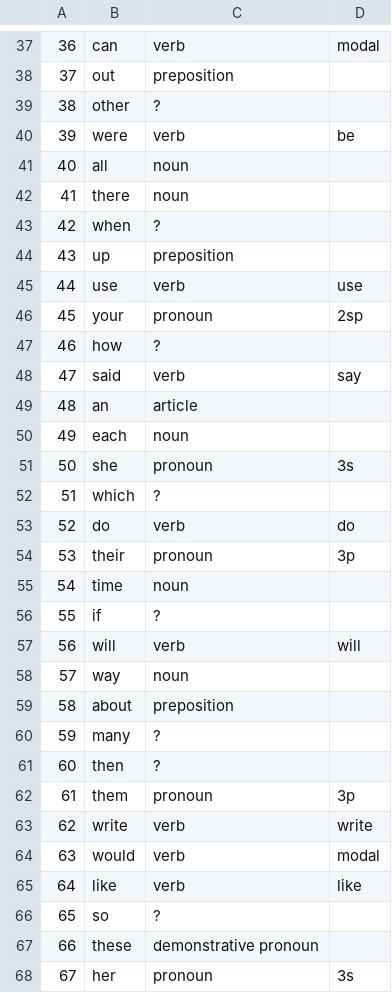
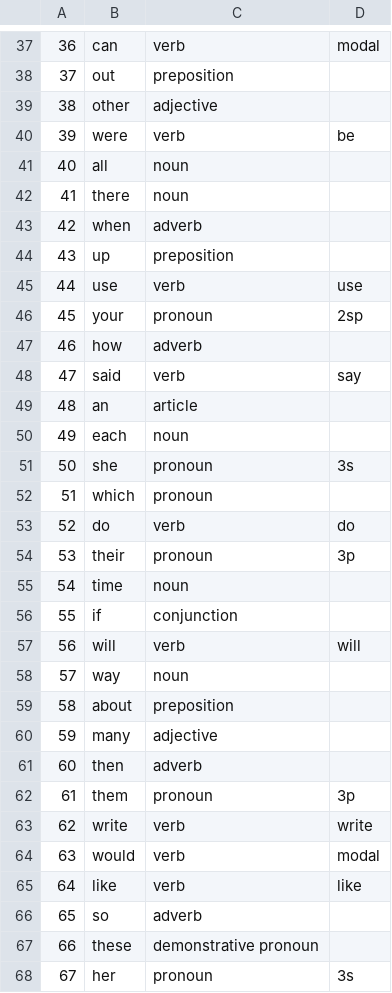
Before and after one commit to agannon/IngGauche, a CSV file: data/1000_words_inggauche.csv, drawn as a sheet; only a part is shown, gaps mark what is left out; the diff covers the shown part only.

Commit message:
Data - finishes classification of common English words
Those originally filled with question marks were look up
on dictionary.com and took the first part of speech entry

```diff
--- a/data/1000_words_inggauche.csv
+++ b/data/1000_words_inggauche.csv
@@ -38,3 +38,3 @@
 37,out,preposition,
-38,other,?,
+38,other,adjective,
 39,were,verb,be
@@ -42,3 +42,3 @@
 41,there,noun,
-42,when,?,
+42,when,adverb,
 43,up,preposition,
@@ -46,3 +46,3 @@
 45,your,pronoun,2sp
-46,how,?,
+46,how,adverb,
 47,said,verb,say
@@ -51,3 +51,3 @@
 50,she,pronoun,3s
-51,which,?,
+51,which,pronoun,
 52,do,verb,do
@@ -55,3 +55,3 @@
 54,time,noun,
-55,if,?,
+55,if,conjunction,
 56,will,verb,will
@@ -59,4 +59,4 @@
 58,about,preposition,
-59,many,?,
-60,then,?,
+59,many,adjective,
+60,then,adverb,
 61,them,pronoun,3p
@@ -65,3 +65,3 @@
 64,like,verb,like
-65,so,?,
+65,so,adverb,
 66,these,demonstrative pronoun,
```
Also changed, not shown: 73 edited cells elsewhere in this file.
